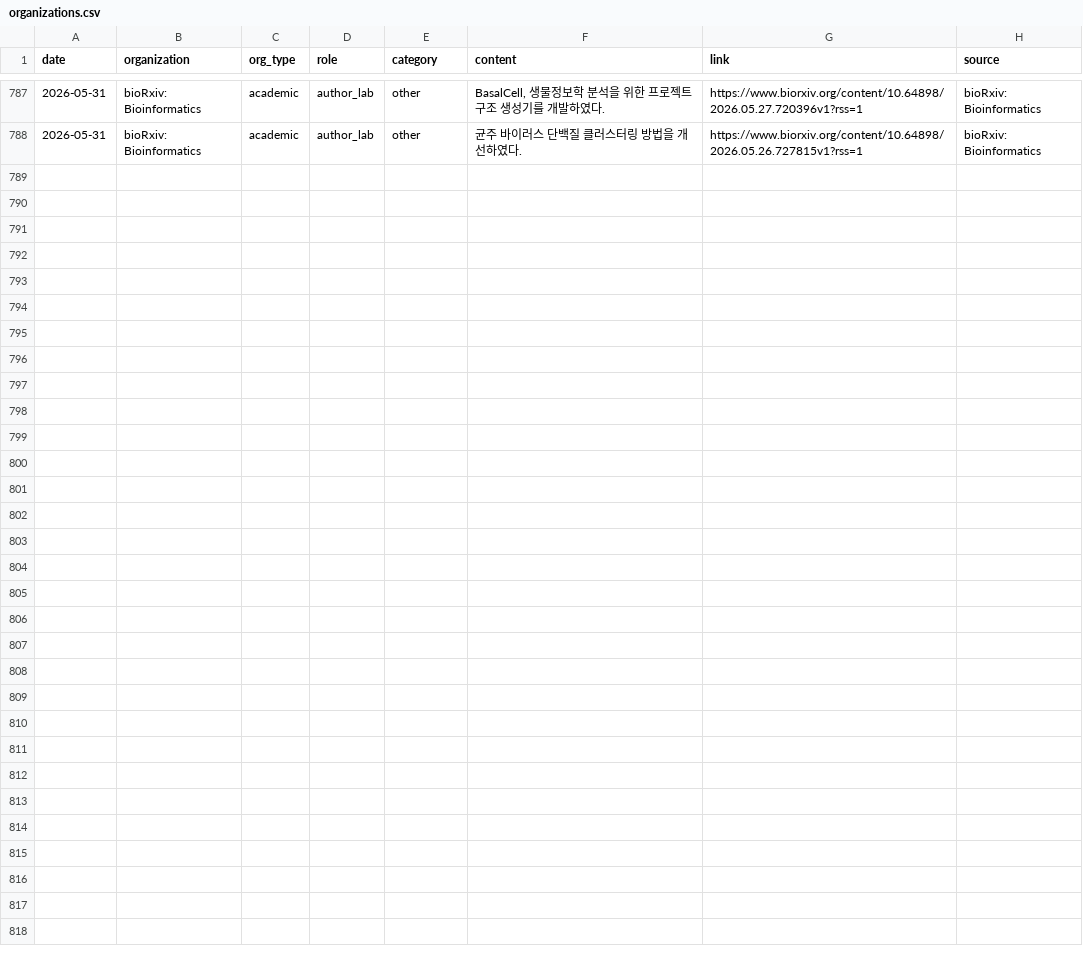
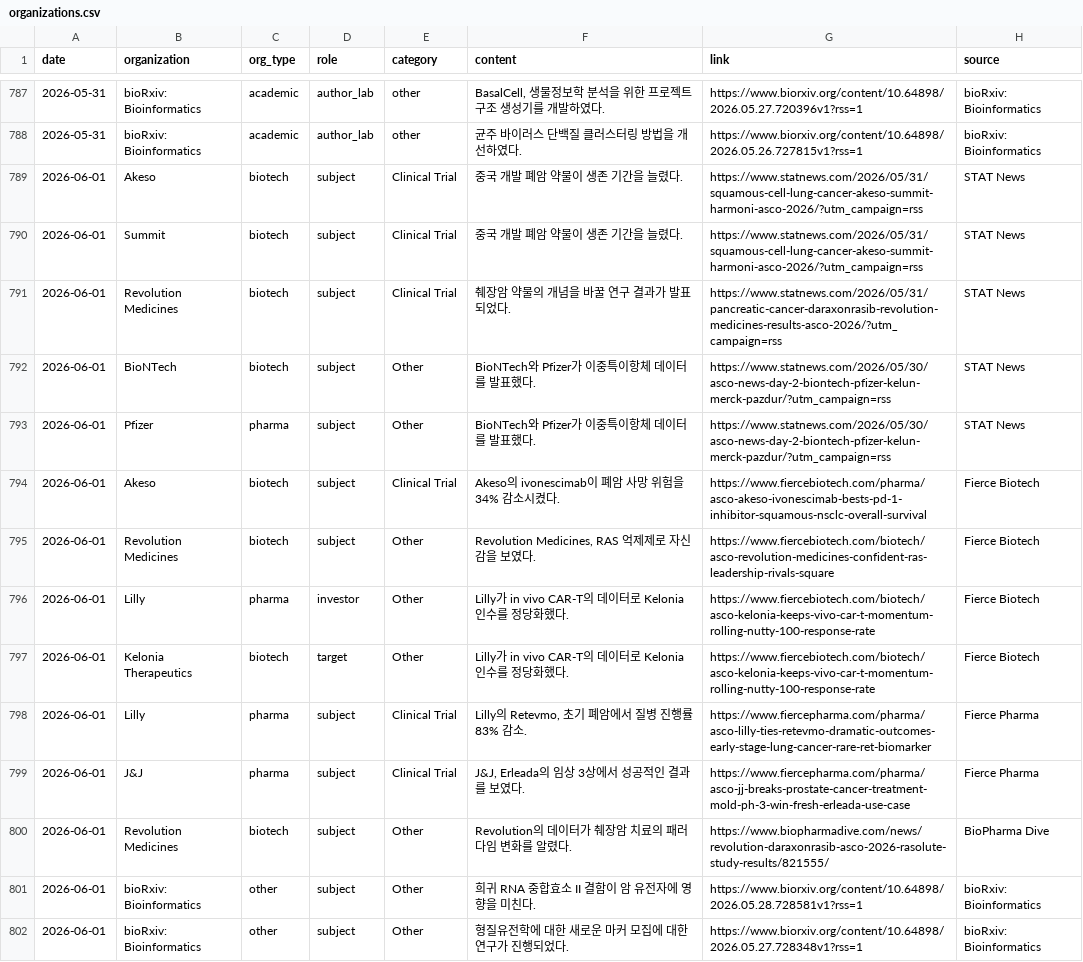
Before and after one commit to minsung1013/pharma_news, a CSV file: data/organizations.csv, drawn as a sheet; only a part is shown, gaps mark what is left out.

```diff
--- a/data/organizations.csv
+++ b/data/organizations.csv
@@ -788 +788,15 @@
 2026-05-31,bioRxiv: Bioinformatics,academic,author_lab,other,균주 바이러스 단백질 클러스터링 방법을 개선하였다.,https://www.biorxiv.org/content/10.64898/2026.05.26.727815v1?rss=1,bioRxiv: Bioinformatics
+2026-06-01,Akeso,biotech,subject,Clinical Trial,중국 개발 폐암 약물이 생존 기간을 늘렸다.,https://www.statnews.com/2026/05/31/squamous-cell-lung-cancer-akeso-summit-harmoni-asco-2026/?utm_campaign=rss,STAT News
+2026-06-01,Summit,biotech,subject,Clinical Trial,중국 개발 폐암 약물이 생존 기간을 늘렸다.,https://www.statnews.com/2026/05/31/squamous-cell-lung-cancer-akeso-summit-harmoni-asco-2026/?utm_campaign=rss,STAT News
+2026-06-01,Revolution Medicines,biotech,subject,Clinical Trial,췌장암 약물의 개념을 바꿀 연구 결과가 발표되었다.,https://www.statnews.com/2026/05/31/pancreatic-cancer-daraxonrasib-revolution-medicines-results-asco-2026/?utm_campaign=rss,STAT News
+2026-06-01,BioNTech,biotech,subject,Other,BioNTech와 Pfizer가 이중특이항체 데이터를 발표했다.,https://www.statnews.com/2026/05/30/asco-news-day-2-biontech-pfizer-kelun-merck-pazdur/?utm_campaign=rss,STAT News
+2026-06-01,Pfizer,pharma,subject,Other,BioNTech와 Pfizer가 이중특이항체 데이터를 발표했다.,https://www.statnews.com/2026/05/30/asco-news-day-2-biontech-pfizer-kelun-merck-pazdur/?utm_campaign=rss,STAT News
+2026-06-01,Akeso,biotech,subject,Clinical Trial,Akeso의 ivonescimab이 폐암 사망 위험을 34% 감소시켰다.,https://www.fiercebiotech.com/pharma/asco-akeso-ivonescimab-bests-pd-1-inhibitor-squamous-nsclc-overall-survival,Fierce Biotech
+2026-06-01,Revolution Medicines,biotech,subject,Other,"Revolution Medicines, RAS 억제제로 자신감을 보였다.",https://www.fiercebiotech.com/biotech/asco-revolution-medicines-confident-ras-leadership-rivals-square,Fierce Biotech
+2026-06-01,Lilly,pharma,investor,Other,Lilly가 in vivo CAR-T의 데이터로 Kelonia 인수를 정당화했다.,https://www.fiercebiotech.com/biotech/asco-kelonia-keeps-vivo-car-t-momentum-rolling-nutty-100-response-rate,Fierce Biotech
+2026-06-01,Kelonia Therapeutics,biotech,target,Other,Lilly가 in vivo CAR-T의 데이터로 Kelonia 인수를 정당화했다.,https://www.fiercebiotech.com/biotech/asco-kelonia-keeps-vivo-car-t-momentum-rolling-nutty-100-response-rate,Fierce Biotech
+2026-06-01,Lilly,pharma,subject,Clinical Trial,"Lilly의 Retevmo, 초기 폐암에서 질병 진행률 83% 감소.",https://www.fiercepharma.com/pharma/asco-lilly-ties-retevmo-dramatic-outcomes-early-stage-lung-cancer-rare-ret-biomarker,Fierce Pharma
+2026-06-01,J&J,pharma,subject,Clinical Trial,"J&J, Erleada의 임상 3상에서 성공적인 결과를 보였다.",https://www.fiercepharma.com/pharma/asco-jj-breaks-prostate-cancer-treatment-mold-ph-3-win-fresh-erleada-use-case,Fierce Pharma
+2026-06-01,Revolution Medicines,biotech,subject,Other,Revolution의 데이터가 췌장암 치료의 패러다임 변화를 알렸다.,https://www.biopharmadive.com/news/revolution-daraxonrasib-asco-2026-rasolute-study-results/821555/,BioPharma Dive
+2026-06-01,bioRxiv: Bioinformatics,other,subject,Other,희귀 RNA 중합효소 II 결함이 암 유전자에 영향을 미친다.,https://www.biorxiv.org/content/10.64898/2026.05.28.728581v1?rss=1,bioRxiv: Bioinformatics
+2026-06-01,bioRxiv: Bioinformatics,other,subject,Other,형질유전학에 대한 새로운 마커 모집에 대한 연구가 진행되었다.,https://www.biorxiv.org/content/10.64898/2026.05.27.728348v1?rss=1,bioRxiv: Bioinformatics
```
Also changed, not shown: 1 other file.
